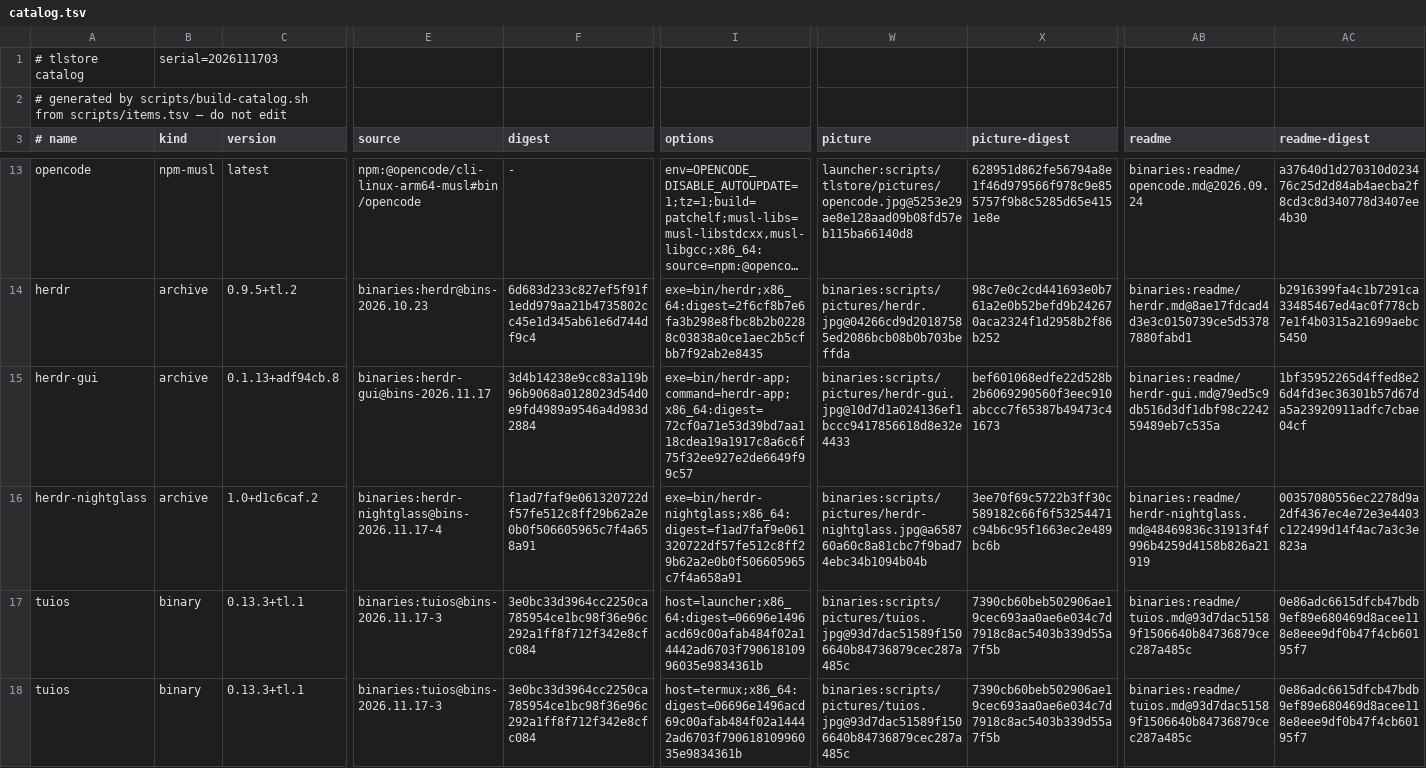
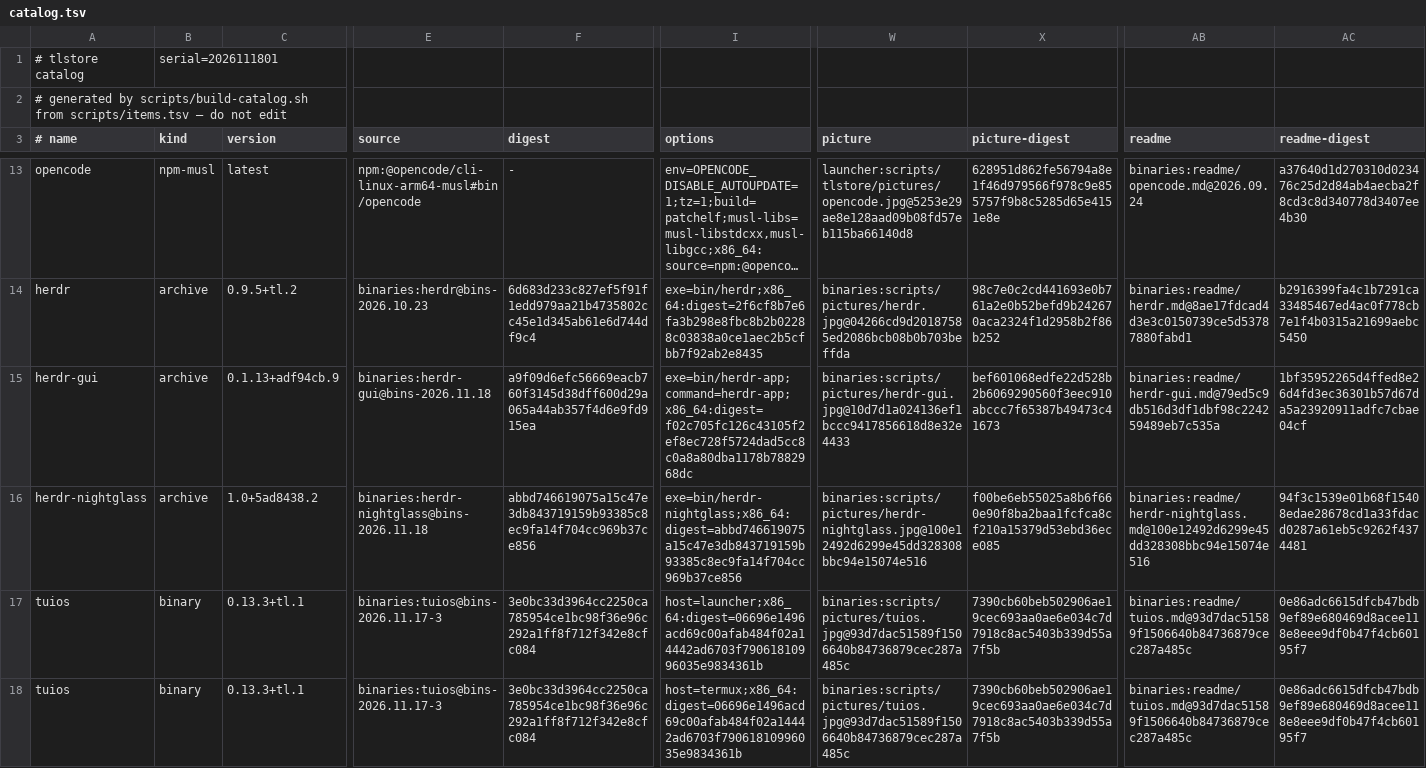
Before and after one commit to PickleHik3/tlstore, a TSV file: dist/catalog.tsv, drawn as a sheet; only a part is shown, gaps mark what is left out; long unchanged cells end in …; the diff names each change by its address in the sheet, - before the commit and + after, or states it on an @@ line.

```diff
--- a/dist/catalog.tsv
+++ b/dist/catalog.tsv
-B1 (kind): serial=2026111703
+B1 (kind): serial=2026111801
-C15 (version): 0.1.13+adf94cb.8
+C15 (version): 0.1.13+adf94cb.9
-E15 (source): binaries:herdr-gui@bins-2026.11.17
+E15 (source): binaries:herdr-gui@bins-2026.11.18
-F15 (digest): 3d4b14238e9cc83a119b96b9068a0128023d54d0e9fd4989a9546a4d983d2884
+F15 (digest): a9f09d6efc56669eacb760f3145d38dff600d29a065a44ab357f4d6e9fd915ea
-I15 (options): exe=bin/herdr-app;command=herdr-app;x86_64:digest=72cf0a71e53d39bd7aa118cdea19a1917c8a6c6f75f32ee927e2de6649f99c57
+I15 (options): exe=bin/herdr-app;command=herdr-app;x86_64:digest=f02c705fc126c43105f2ef8ec728f5724dad5cc8c0a8a80dba1178b7882968dc
-C16 (version): 1.0+d1c6caf.2
+C16 (version): 1.0+5ad8438.2
-E16 (source): binaries:herdr-nightglass@bins-2026.11.17-4
+E16 (source): binaries:herdr-nightglass@bins-2026.11.18
-F16 (digest): f1ad7faf9e061320722df57fe512c8ff29b62a2e0b0f506605965c7f4a658a91
+F16 (digest): abbd746619075a15c47e3db843719159b93385c8ec9fa14f704cc969b37ce856
-I16 (options): exe=bin/herdr-nightglass;x86_64:digest=f1ad7faf9e061320722df57fe512c8ff29b62a2e0b0f506605965c7f4a658a91
+I16 (options): exe=bin/herdr-nightglass;x86_64:digest=abbd746619075a15c47e3db843719159b93385c8ec9fa14f704cc969b37ce856
-W16 (picture): binaries:scripts/pictures/herdr-nightglass.jpg@a658760a60c8a81cbc7f9bad74ebc34b1094b04b
+W16 (picture): binaries:scripts/pictures/herdr-nightglass.jpg@100e12492d6299e45dd328308bbc94e15074e516
-X16 (picture-digest): 3ee70f69c5722b3ff30c589182c66f6f53254471c94b6c95f1663ec2e489bc6b
+X16 (picture-digest): f00be6eb55025a8b6f660e90f8ba2baa1fcfca8cf210a15379d53ebd36ece085
-AB16 (readme): binaries:readme/herdr-nightglass.md@48469836c31913f4f996b4259d4158b826a21919
+AB16 (readme): binaries:readme/herdr-nightglass.md@100e12492d6299e45dd328308bbc94e15074e516
-AC16 (readme-digest): 00357080556ec2278d9a2df4367ec4e72e3e4403c122499d14f4ac7a3c3e823a
+AC16 (readme-digest): 94f3c1539e01b68f15408edae28678cd1a33fdacd0287a61eb5c9262f4374481
```
Also changed, not shown: 2 other files.
